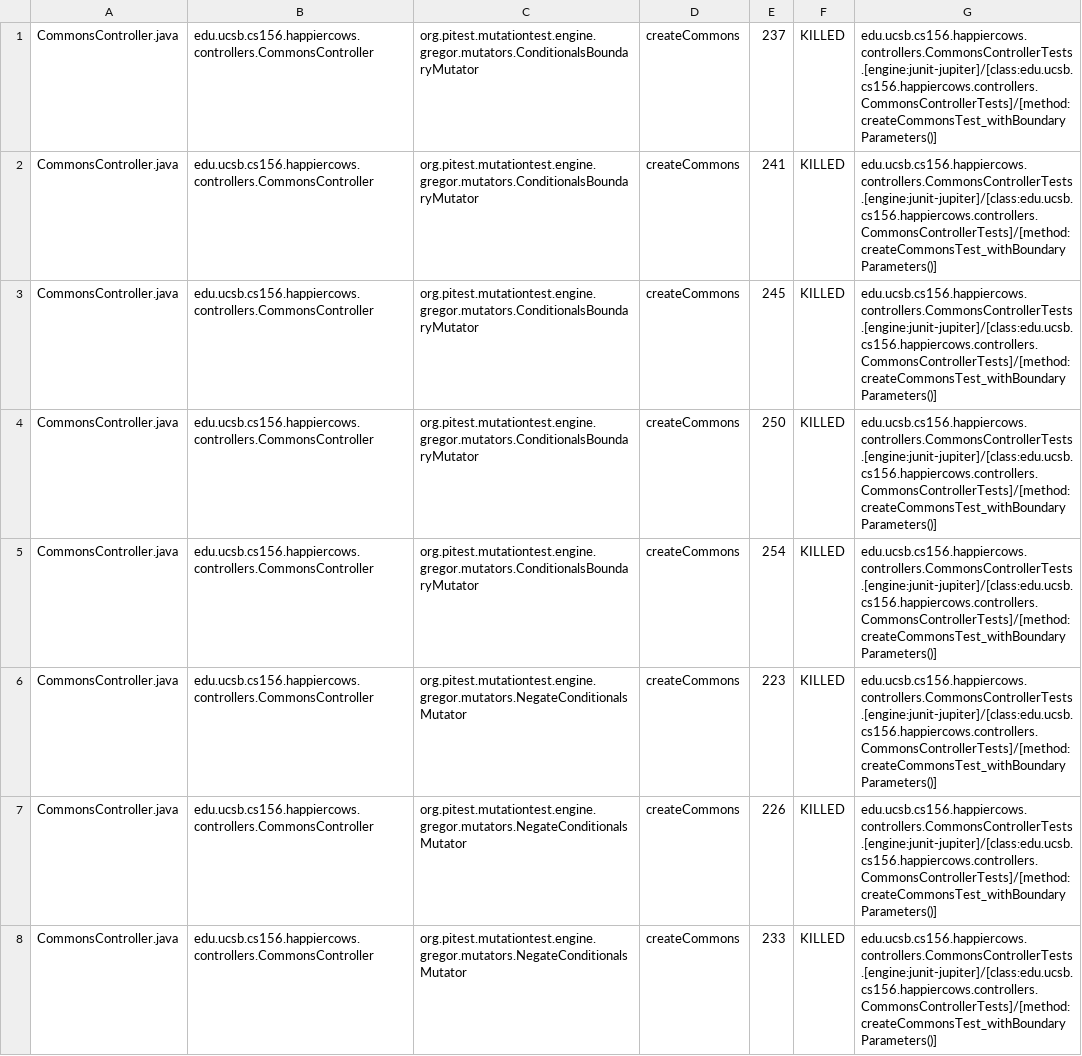
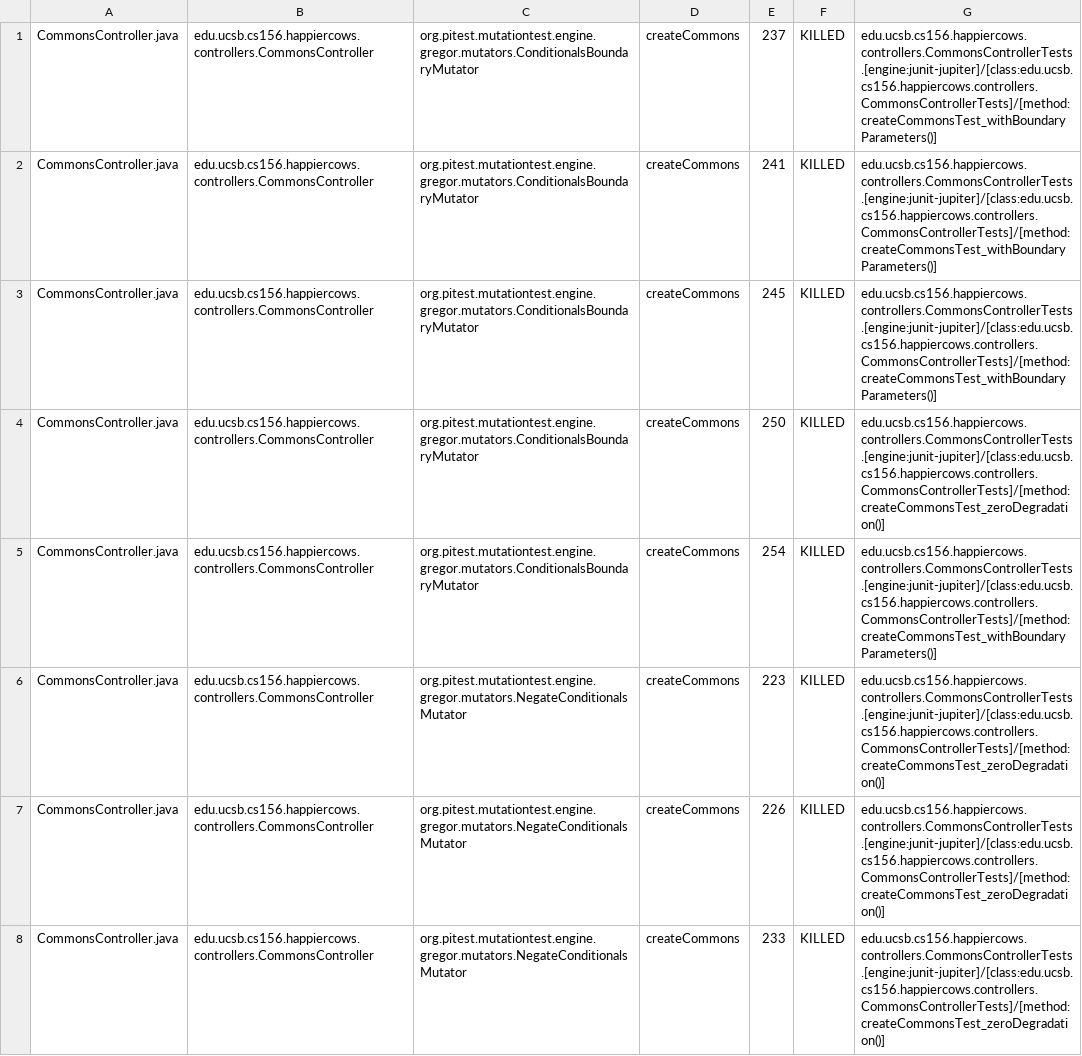
Before and after one commit to ucsb-cs156-w24/proj-happycows-w24-4pm-2, a CSV file: prs/26/pitest/mutations.csv, drawn as a sheet; only a part is shown; the diff covers the shown part only.

Commit message:
Deploying to gh-pages from @ ucsb-cs156-w24/proj-happy-cows-w24-4pm-2@08b13cf1f9db9ced501dd2e6ff2b56f746d7e212 🚀

```diff
--- a/prs/26/pitest/mutations.csv
+++ b/prs/26/pitest/mutations.csv
@@ -3,6 +3,6 @@ CommonsController.java,edu.ucsb.cs156.happiercows.controllers.CommonsController,
 CommonsController.java,edu.ucsb.cs156.happiercows.controllers.CommonsController,org.pitest.mutationtest.engine.gregor.mutators.ConditionalsBoundaryMutator,createCommons,245,KILLED,edu.ucsb.cs156.happiercows.controllers.CommonsControllerTests.[engine:junit-jupiter]/[class:edu.ucsb.cs156.happiercows.controllers.CommonsControllerTests]/[method:createCommonsTest_withBoundaryParameters()]
-CommonsController.java,edu.ucsb.cs156.happiercows.controllers.CommonsController,org.pitest.mutationtest.engine.gregor.mutators.ConditionalsBoundaryMutator,createCommons,250,KILLED,edu.ucsb.cs156.happiercows.controllers.CommonsControllerTests.[engine:junit-jupiter]/[class:edu.ucsb.cs156.happiercows.controllers.CommonsControllerTests]/[method:createCommonsTest_withBoundaryParameters()]
+CommonsController.java,edu.ucsb.cs156.happiercows.controllers.CommonsController,org.pitest.mutationtest.engine.gregor.mutators.ConditionalsBoundaryMutator,createCommons,250,KILLED,edu.ucsb.cs156.happiercows.controllers.CommonsControllerTests.[engine:junit-jupiter]/[class:edu.ucsb.cs156.happiercows.controllers.CommonsControllerTests]/[method:createCommonsTest_zeroDegradation()]
 CommonsController.java,edu.ucsb.cs156.happiercows.controllers.CommonsController,org.pitest.mutationtest.engine.gregor.mutators.ConditionalsBoundaryMutator,createCommons,254,KILLED,edu.ucsb.cs156.happiercows.controllers.CommonsControllerTests.[engine:junit-jupiter]/[class:edu.ucsb.cs156.happiercows.controllers.CommonsControllerTests]/[method:createCommonsTest_withBoundaryParameters()]
-CommonsController.java,edu.ucsb.cs156.happiercows.controllers.CommonsController,org.pitest.mutationtest.engine.gregor.mutators.NegateConditionalsMutator,createCommons,223,KILLED,edu.ucsb.cs156.happiercows.controllers.CommonsControllerTests.[engine:junit-jupiter]/[class:edu.ucsb.cs156.happiercows.controllers.CommonsControllerTests]/[method:createCommonsTest_withBoundaryParameters()]
-CommonsController.java,edu.ucsb.cs156.happiercows.controllers.CommonsController,org.pitest.mutationtest.engine.gregor.mutators.NegateConditionalsMutator,createCommons,226,KILLED,edu.ucsb.cs156.happiercows.controllers.CommonsControllerTests.[engine:junit-jupiter]/[class:edu.ucsb.cs156.happiercows.controllers.CommonsControllerTests]/[method:createCommonsTest_withBoundaryParameters()]
-CommonsController.java,edu.ucsb.cs156.happiercows.controllers.CommonsController,org.pitest.mutationtest.engine.gregor.mutators.NegateConditionalsMutator,createCommons,233,KILLED,edu.ucsb.cs156.happiercows.controllers.CommonsControllerTests.[engine:junit-jupiter]/[class:edu.ucsb.cs156.happiercows.controllers.CommonsControllerTests]/[method:createCommonsTest_withBoundaryParameters()]
+CommonsController.java,edu.ucsb.cs156.happiercows.controllers.CommonsController,org.pitest.mutationtest.engine.gregor.mutators.NegateConditionalsMutator,createCommons,223,KILLED,edu.ucsb.cs156.happiercows.controllers.CommonsControllerTests.[engine:junit-jupiter]/[class:edu.ucsb.cs156.happiercows.controllers.CommonsControllerTests]/[method:createCommonsTest_zeroDegradation()]
+CommonsController.java,edu.ucsb.cs156.happiercows.controllers.CommonsController,org.pitest.mutationtest.engine.gregor.mutators.NegateConditionalsMutator,createCommons,226,KILLED,edu.ucsb.cs156.happiercows.controllers.CommonsControllerTests.[engine:junit-jupiter]/[class:edu.ucsb.cs156.happiercows.controllers.CommonsControllerTests]/[method:createCommonsTest_zeroDegradation()]
+CommonsController.java,edu.ucsb.cs156.happiercows.controllers.CommonsController,org.pitest.mutationtest.engine.gregor.mutators.NegateConditionalsMutator,createCommons,233,KILLED,edu.ucsb.cs156.happiercows.controllers.CommonsControllerTests.[engine:junit-jupiter]/[class:edu.ucsb.cs156.happiercows.controllers.CommonsControllerTests]/[method:createCommonsTest_zeroDegradation()]
```
Also changed, not shown: 46 edited cells elsewhere in this file, 49 other files.
